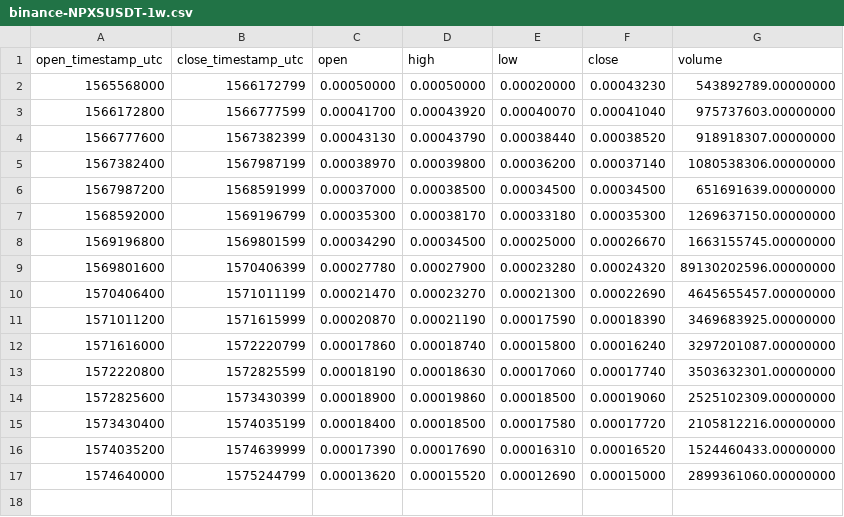
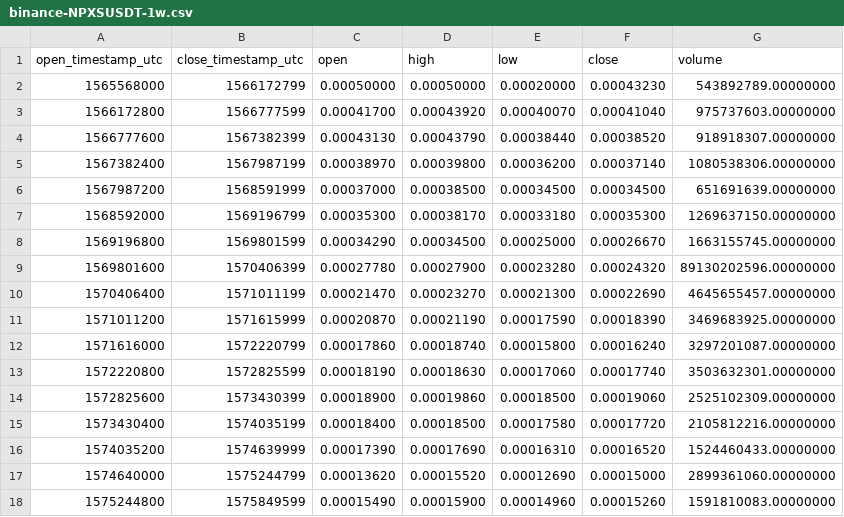
Before and after one commit to cryptobigbro/binance-NPXSUSDT, a CSV file: binance-NPXSUSDT-1w.csv, drawn as a sheet; the diff names each change by its address in the sheet, - before the commit and + after, or states it on an @@ line.

```diff
--- a/binance-NPXSUSDT-1w.csv
+++ b/binance-NPXSUSDT-1w.csv
+row 18: 1575244800 | 1575849599 | 0.00015490 | 0.00015900 | 0.00014960 | 0.00015260 | 1591810083.00000000
```
Also changed, not shown: binance-NPXSUSDT-1d.csv, binance-NPXSUSDT-1h.csv.
